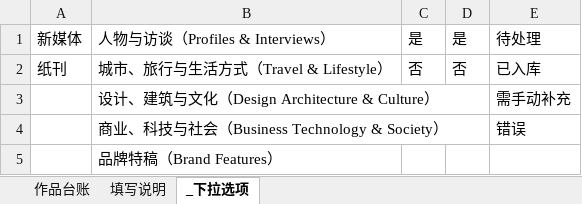
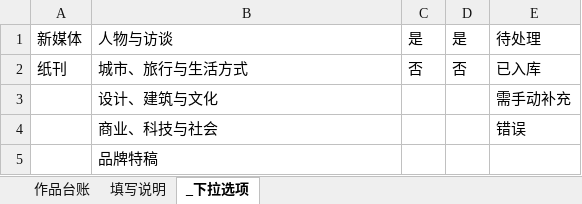
Before and after one commit to suefan1998-commits/portfolio, an Excel workbook: portfolio_registry.xlsx, sheet _下拉选项, drawn as a sheet; values as stored, in another font and other column widths than the file's, no borders; the diff names each change by its address in the sheet, - before the commit and + after, or states it on an @@ line.

```diff
--- a/portfolio_registry.xlsx (sheet _下拉选项)
+++ b/portfolio_registry.xlsx (sheet _下拉选项)
-B1: 人物与访谈（Profiles & Interviews）
+B1: 人物与访谈
-B2 (人物与访谈): 城市、旅行与生活方式（Travel & Lifestyle）
+B2 (人物与访谈): 城市、旅行与生活方式
-B3 (人物与访谈): 设计、建筑与文化（Design Architecture & Culture）
+B3 (人物与访谈): 设计、建筑与文化
-B4 (人物与访谈): 商业、科技与社会（Business Technology & Society）
+B4 (人物与访谈): 商业、科技与社会
-B5 (人物与访谈): 品牌特稿（Brand Features）
+B5 (人物与访谈): 品牌特稿
```
Also changed, not shown: sheet 作品台账, 17 other files.
